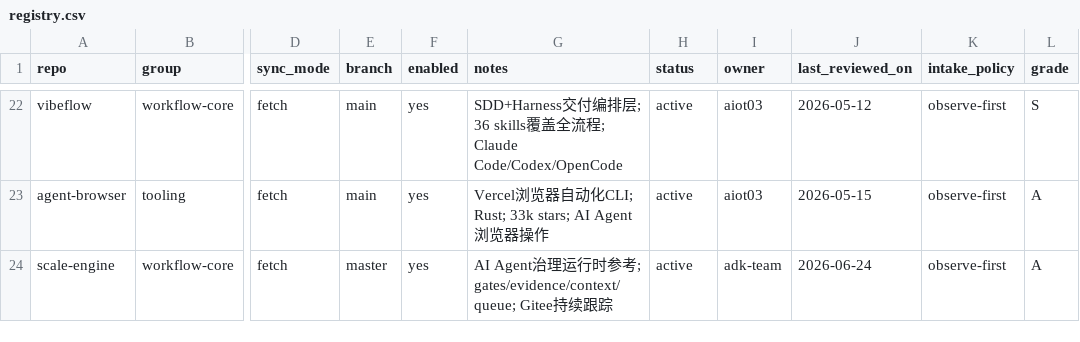
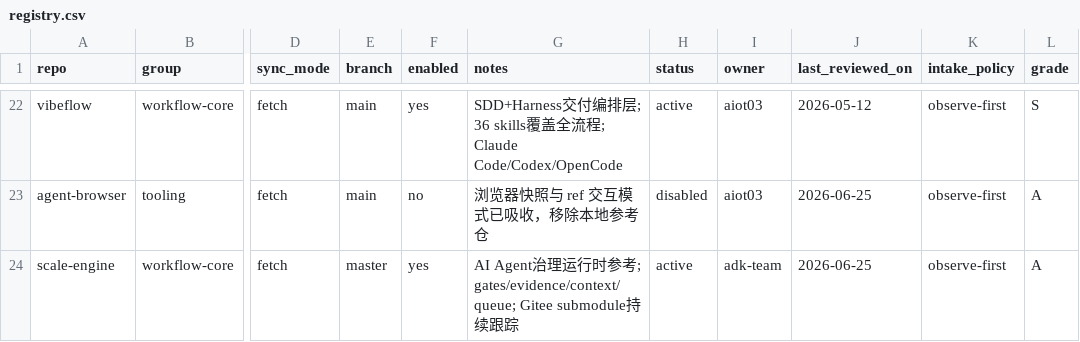
Before and after one commit to jiying2007/llm_agent, a CSV file: subrepos/registry.csv, drawn as a sheet; only a part is shown, gaps mark what is left out; the diff covers the shown part only; the diff names each change by its address in the sheet, - before the commit and + after, or states it on an @@ line.

```diff
--- a/subrepos/registry.csv
+++ b/subrepos/registry.csv
-F23 (enabled): yes
+F23 (enabled): no
-G23 (notes): Vercel浏览器自动化CLI; Rust; 33k stars; AI Agent浏览器操作
+G23 (notes): 浏览器快照与 ref 交互模式已吸收，移除本地参考仓
-H23 (status): active
+H23 (status): disabled
-J23 (last_reviewed_on): 2026-05-15
+J23 (last_reviewed_on): 2026-06-25
-G24 (notes): …gates/evidence/context/queue; Gitee持续…
+G24 (notes): …gates/evidence/context/queue; Gitee submodule持续…
-J24 (last_reviewed_on): 2026-06-24
+J24 (last_reviewed_on): 2026-06-25
```
Also changed, not shown: 64 edited cells elsewhere in this file, subrepos/dirty-baseline.tsv, 9 other files.
